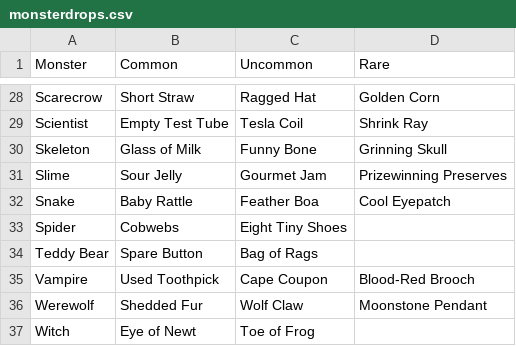
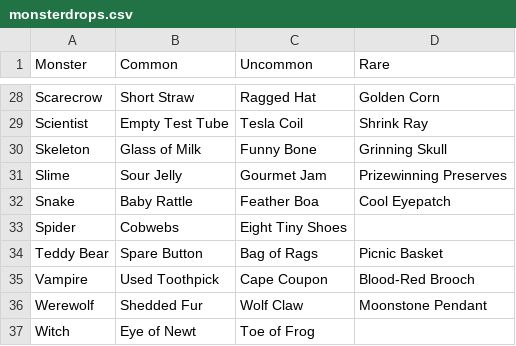
Before and after one commit to charlierosec/trickcordtreat_guide, a CSV file: monsterdrops.csv, drawn as a sheet; only a part is shown, gaps mark what is left out.

Commit message:
Teddy Bear Rare

```diff
--- a/monsterdrops.csv
+++ b/monsterdrops.csv
@@ -33,3 +33,3 @@ Snake,Baby Rattle,Feather Boa,Cool Eyepatch
 Spider,Cobwebs,Eight Tiny Shoes,
-Teddy Bear,Spare Button,Bag of Rags,
+Teddy Bear,Spare Button,Bag of Rags,Picnic Basket
 Vampire,Used Toothpick,Cape Coupon,Blood-Red Brooch
```
Also changed, not shown: 1 other file.
